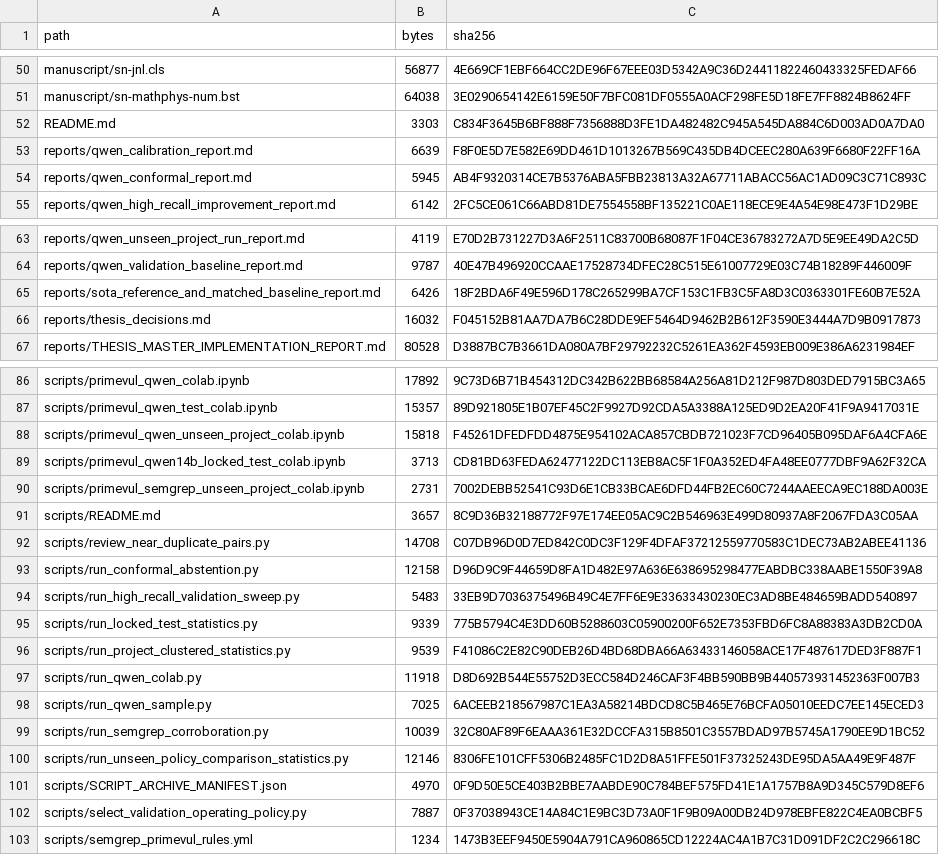
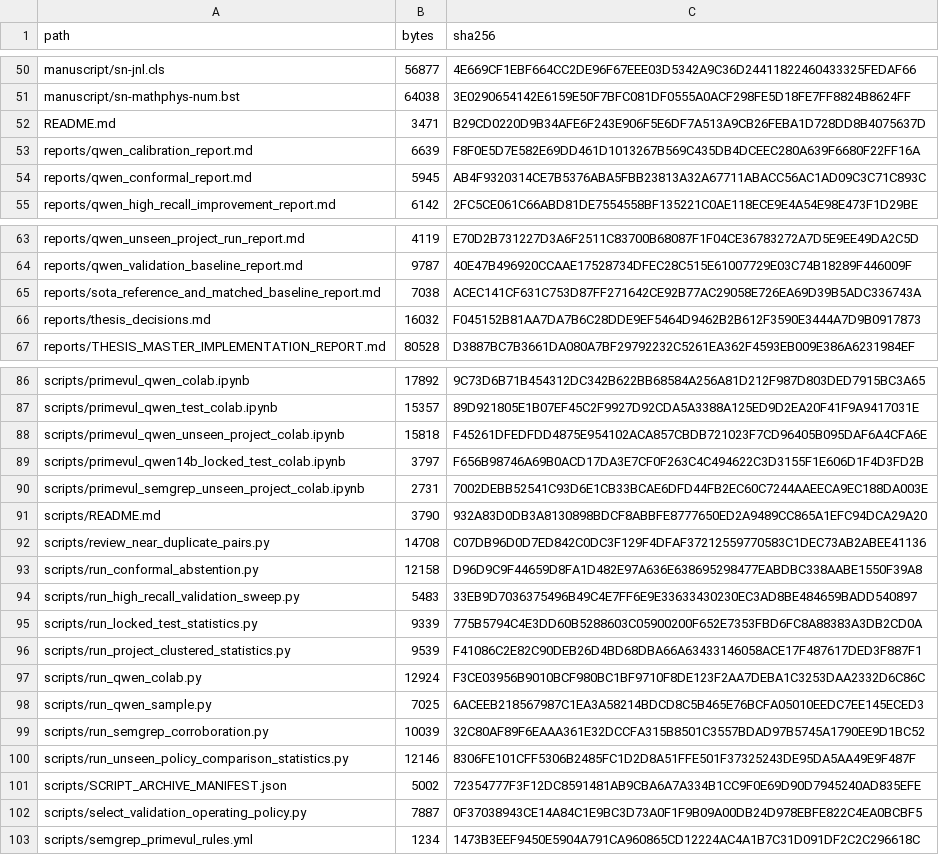
Before and after one commit to Seiichi1/Confidence-Calibrated-LLMs-with-Selective-Abstention-for-Reliable-Automated-Code-Review, a CSV file: FILE_MANIFEST.csv, drawn as a sheet; only a part is shown, gaps mark what is left out.

Commit message:
Refresh reproducibility file manifest for T4 baseline

```diff
--- a/FILE_MANIFEST.csv
+++ b/FILE_MANIFEST.csv
@@ -51,3 +51,3 @@
 "manuscript/sn-mathphys-num.bst","64038","3E0290654142E6159E50F7BFC081DF0555A0ACF298FE5D18FE7FF8824B8624FF"
-"README.md","3303","C834F3645B6BF888F7356888D3FE1DA482482C945A545DA884C6D003AD0A7DA0"
+"README.md","3471","B29CD0220D9B34AFE6F243E906F5E6DF7A513A9CB26FEBA1D728DD8B4075637D"
 "reports/qwen_calibration_report.md","6639","F8F0E5D7E582E69DD461D1013267B569C435DB4DCEEC280A639F6680F22FF16A"
@@ -64,3 +64,3 @@
 "reports/qwen_validation_baseline_report.md","9787","40E47B496920CCAAE17528734DFEC28C515E61007729E03C74B18289F446009F"
-"reports/sota_reference_and_matched_baseline_report.md","6426","18F2BDA6F49E596D178C265299BA7CF153C1FB3C5FA8D3C0363301FE60B7E52A"
+"reports/sota_reference_and_matched_baseline_report.md","7038","ACEC141CF631C753D87FF271642CE92B77AC29058E726EA69D39B5ADC336743A"
 "reports/thesis_decisions.md","16032","F045152B81AA7DA7B6C28DDE9EF5464D9462B2B612F3590E3444A7D9B0917873"
@@ -88,5 +88,5 @@
 "scripts/primevul_qwen_unseen_project_colab.ipynb","15818","F45261DFEDFDD4875E954102ACA857CBDB721023F7CD96405B095DAF6A4CFA6E"
-"scripts/primevul_qwen14b_locked_test_colab.ipynb","3713","CD81BD63FEDA62477122DC113EB8AC5F1F0A352ED4FA48EE0777DBF9A62F32CA"
+"scripts/primevul_qwen14b_locked_test_colab.ipynb","3797","F656B98746A69B0ACD17DA3E7CF0F263C4C494622C3D3155F1E606D1F4D3FD2B"
 "scripts/primevul_semgrep_unseen_project_colab.ipynb","2731","7002DEBB52541C93D6E1CB33BCAE6DFD44FB2EC60C7244AAEECA9EC188DA003E"
-"scripts/README.md","3657","8C9D36B32188772F97E174EE05AC9C2B546963E499D80937A8F2067FDA3C05AA"
+"scripts/README.md","3790","932A83D0DB3A8130898BDCF8ABBFE8777650ED2A9489CC865A1EFC94DCA29A20"
 "scripts/review_near_duplicate_pairs.py","14708","C07DB96D0D7ED842C0DC3F129F4DFAF37212559770583C1DEC73AB2ABEE41136"
@@ -96,3 +96,3 @@
 "scripts/run_project_clustered_statistics.py","9539","F41086C2E82C90DEB26D4BD68DBA66A63433146058ACE17F487617DED3F887F1"
-"scripts/run_qwen_colab.py","11918","D8D692B544E55752D3ECC584D246CAF3F4BB590BB9B440573931452363F007B3"
+"scripts/run_qwen_colab.py","12924","F3CE03956B9010BCF980BC1BF9710F8DE123F2AA7DEBA1C3253DAA2332D6C86C"
 "scripts/run_qwen_sample.py","7025","6ACEEB218567987C1EA3A58214BDCD8C5B465E76BCFA05010EEDC7EE145ECED3"
@@ -100,3 +100,3 @@
 "scripts/run_unseen_policy_comparison_statistics.py","12146","8306FE101CFF5306B2485FC1D2D8A51FFE501F37325243DE95DA5AA49E9F487F"
-"scripts/SCRIPT_ARCHIVE_MANIFEST.json","4970","0F9D50E5CE403B2BBE7AABDE90C784BEF575FD41E1A1757B8A9D345C579D8EF6"
+"scripts/SCRIPT_ARCHIVE_MANIFEST.json","5002","72354777F3F12DC8591481AB9CBA6A7A334B1CC9F0E69D90D7945240AD835EFE"
 "scripts/select_validation_operating_policy.py","7887","0F37038943CE14A84C1E9BC3D73A0F1F9B09A00DB24D978EBFE822C4EA0BCBF5"
```
